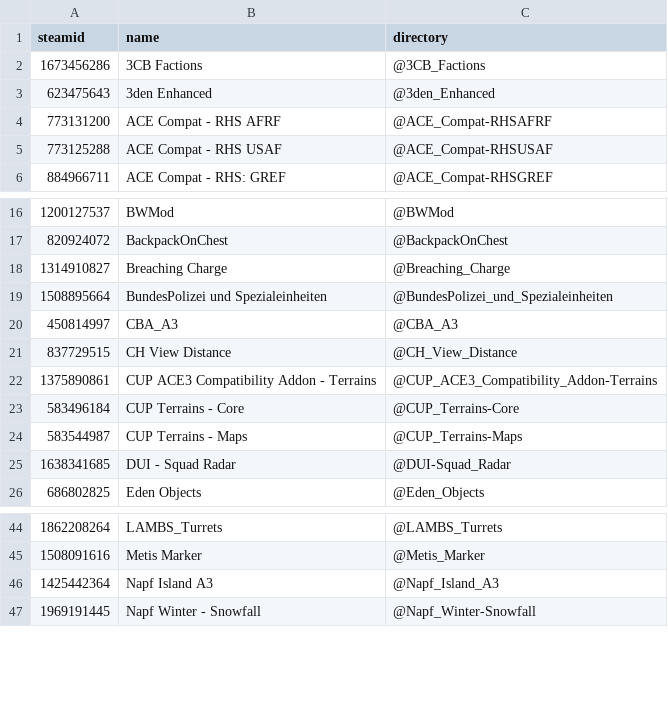
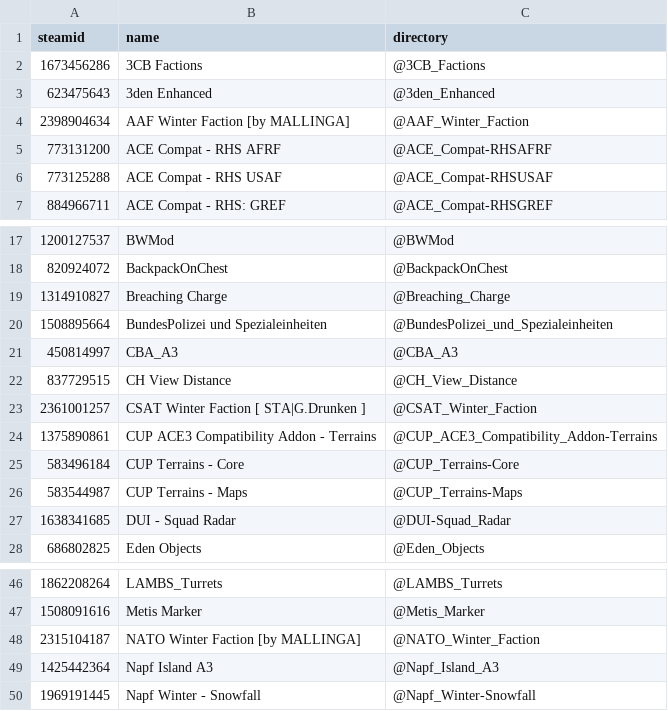
Before and after one commit to AMB-Coding/amb-arma-mods, a CSV file: mods-amb-core-2022.csv, drawn as a sheet; only a part is shown, gaps mark what is left out.

Commit message:
AMB Core Draft Version 2022 - Added winter faction

```diff
--- a/mods-amb-core-2022.csv
+++ b/mods-amb-core-2022.csv
@@ -3,2 +3,3 @@ steamid,name,directory
 623475643,3den Enhanced,@3den_Enhanced
+2398904634,AAF Winter Faction [by MALLINGA],@AAF_Winter_Faction
 773131200,ACE Compat - RHS AFRF,@ACE_Compat-RHSAFRF
@@ -21,2 +22,3 @@ steamid,name,directory
 837729515,CH View Distance,@CH_View_Distance
+2361001257,CSAT Winter Faction [ STA|G.Drunken ],@CSAT_Winter_Faction
 1375890861,CUP ACE3 Compatibility Addon - Terrains,@CUP_ACE3_Compatibility_Addon-Terrains
@@ -45,2 +47,3 @@ steamid,name,directory
 1508091616,Metis Marker,@Metis_Marker
+2315104187,NATO Winter Faction [by MALLINGA],@NATO_Winter_Faction
 1425442364,Napf Island A3,@Napf_Island_A3
```
